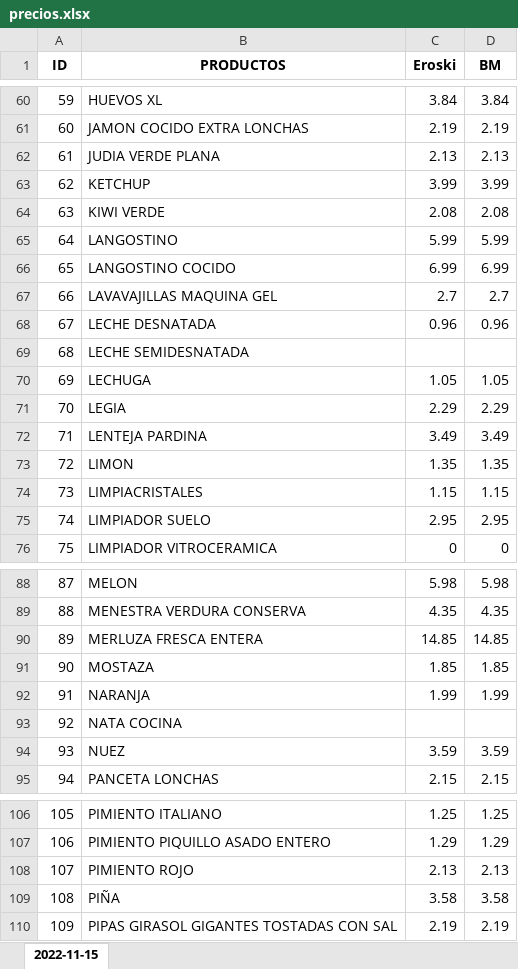
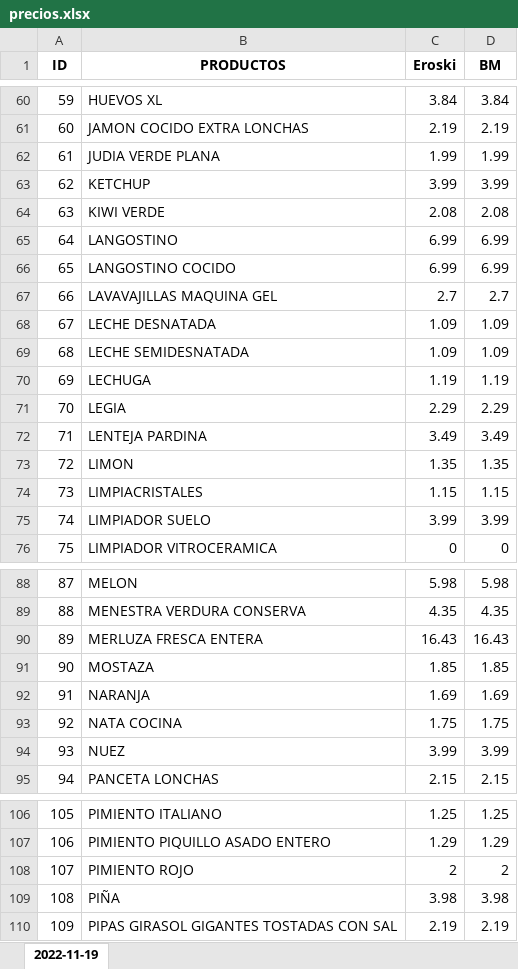
Before and after one commit to aitor-martinez-seras/supermarket-price-tracker, an Excel workbook: precios.xlsx, sheet 2022-11-19, drawn as a sheet; only a part is shown, gaps mark what is left out; values as stored, in another font and other column widths than the file's, no borders; the diff covers the shown part only; the diff names each change by its address in the sheet, - before the commit and + after, or states it on an @@ line.

Commit message:
working version of eroski with Retrievers iterator class

```diff
--- a/precios.xlsx (sheet 2022-11-19)
+++ b/precios.xlsx (sheet 2022-11-19)
-sheet tab: 2022-11-15
+sheet tab: 2022-11-19
-C62 (Eroski): 2.13
+C62 (Eroski): 1.99
-D62 (BM): 2.13
+D62 (BM): 1.99
-C65 (Eroski): 5.99
+C65 (Eroski): 6.99
-D65 (BM): 5.99
+D65 (BM): 6.99
-C68 (Eroski): 0.96
+C68 (Eroski): 1.09
-D68 (BM): 0.96
+D68 (BM): 1.09
-C69 (Eroski): (empty)
+C69 (Eroski): 1.09
-D69 (BM): (empty)
+D69 (BM): 1.09
-C70 (Eroski): 1.05
+C70 (Eroski): 1.19
-D70 (BM): 1.05
+D70 (BM): 1.19
-C75 (Eroski): 2.95
+C75 (Eroski): 3.99
-D75 (BM): 2.95
+D75 (BM): 3.99
-C90 (Eroski): 14.85
+C90 (Eroski): 16.43
-D90 (BM): 14.85
+D90 (BM): 16.43
-C92 (Eroski): 1.99
+C92 (Eroski): 1.69
-D92 (BM): 1.99
+D92 (BM): 1.69
-C93 (Eroski): (empty)
+C93 (Eroski): 1.75
-D93 (BM): (empty)
+D93 (BM): 1.75
-C94 (Eroski): 3.59
+C94 (Eroski): 3.99
-D94 (BM): 3.59
+D94 (BM): 3.99
-C108 (Eroski): 2.13
+C108 (Eroski): 2
-D108 (BM): 2.13
+D108 (BM): 2
-C109 (Eroski): 3.58
+C109 (Eroski): 3.98
-D109 (BM): 3.58
+D109 (BM): 3.98
```
Also changed, not shown: 16 edited cells elsewhere in this sheet, 7 other files.
